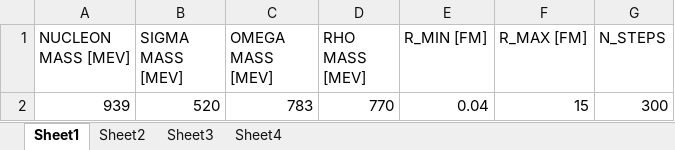
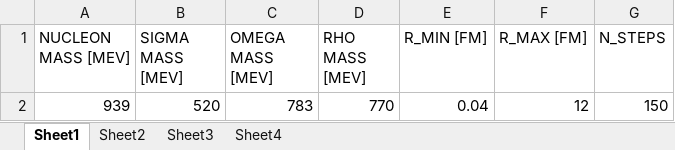
Before and after one commit to dima-kim/Relativistic-Mean-Field-Theory, an Excel workbook: input_files/Ca40_RMF.xlsx, sheet Sheet1, drawn as a sheet; values as stored, in another font and other column widths than the file's, no borders; the diff names each change by its address in the sheet, - before the commit and + after, or states it on an @@ line.

```diff
--- a/input_files/Ca40_RMF.xlsx (sheet Sheet1)
+++ b/input_files/Ca40_RMF.xlsx (sheet Sheet1)
-F2 (R_MAX [FM]): 15
+F2 (R_MAX [FM]): 12
-G2 (N_STEPS): 300
+G2 (N_STEPS): 150
```
Also changed, not shown: sheet Sheet2, input_files/O16_RMF.xlsx, 7 other files.
